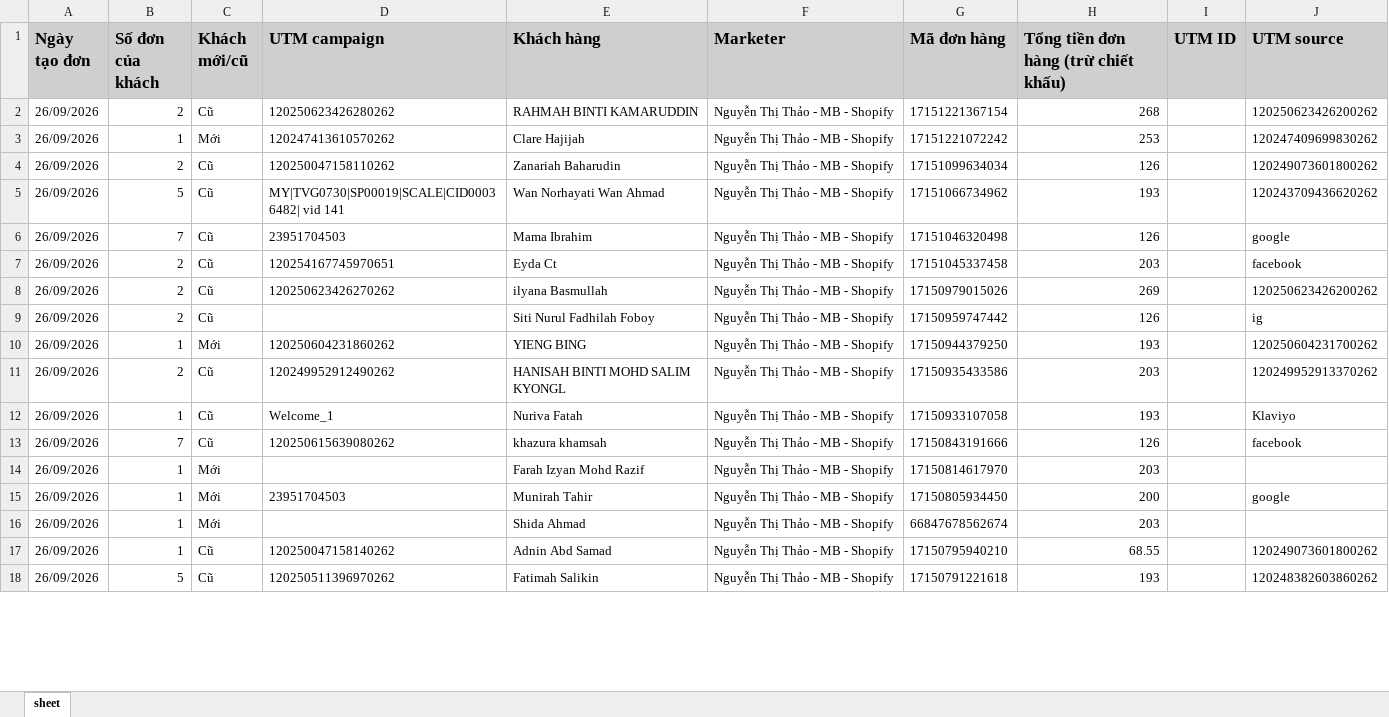
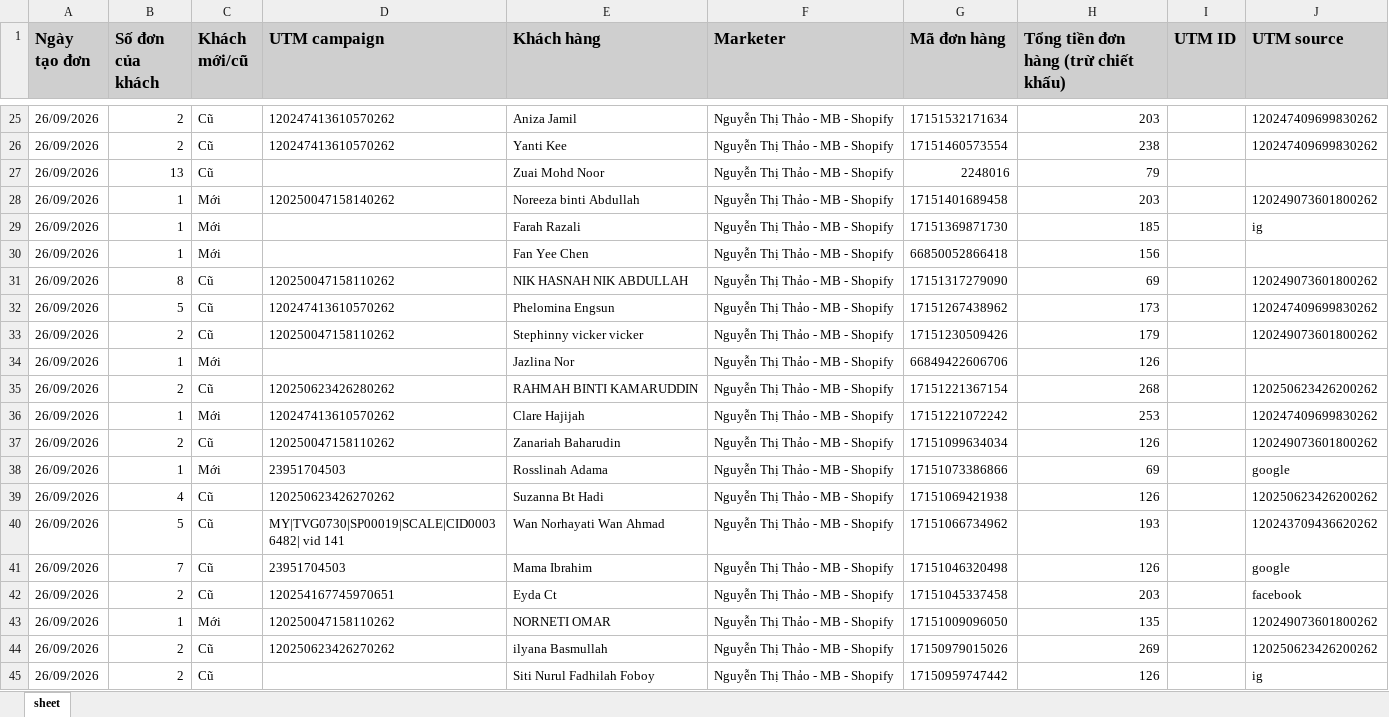
Before and after one commit to NHNT1001/data, an Excel workbook: orders.xlsx, sheet sheet, drawn as a sheet; only a part is shown, gaps mark what is left out; the shorter side is filled out with more unchanged rows; values as stored, in another font and other column widths than the file's, no borders; the diff covers the shown part only; the diff names each change by its address in the sheet, - before the commit and + after, or states it on an @@ line.

```diff
--- a/orders.xlsx (sheet sheet)
+++ b/orders.xlsx (sheet sheet)
+row 25: 26/09/2026 | 2 | Cũ | 120247413610570262 | Aniza Jamil | Nguyễn Thị Thảo - MB - Shopify | 17151532171634 | 203 |  | 120247409699830262
+row 26: 26/09/2026 | 2 | Cũ | 120247413610570262 | Yanti Kee | Nguyễn Thị Thảo - MB - Shopify | 17151460573554 | 238 |  | 120247409699830262
+row 27: 26/09/2026 | 13 | Cũ |  | Zuai Mohd Noor | Nguyễn Thị Thảo - MB - Shopify | 2248016 | 79
+row 28: 26/09/2026 | 1 | Mới | 120250047158140262 | Noreeza binti Abdullah | Nguyễn Thị Thảo - MB - Shopify | 17151401689458 | 203 |  | 120249073601800262
+row 29: 26/09/2026 | 1 | Mới |  | Farah Razali | Nguyễn Thị Thảo - MB - Shopify | 17151369871730 | 185 |  | ig
+row 30: 26/09/2026 | 1 | Mới |  | Fan Yee Chen | Nguyễn Thị Thảo - MB - Shopify | 66850052866418 | 156
+row 31: 26/09/2026 | 8 | Cũ | 120250047158110262 | NIK HASNAH NIK ABDULLAH | Nguyễn Thị Thảo - MB - Shopify | 17151317279090 | 69 |  | 120249073601800262
+row 32: 26/09/2026 | 5 | Cũ | 120247413610570262 | Phelomina Engsun | Nguyễn Thị Thảo - MB - Shopify | 17151267438962 | 173 |  | 120247409699830262
+row 33: 26/09/2026 | 2 | Cũ | 120250047158110262 | Stephinny vicker vicker | Nguyễn Thị Thảo - MB - Shopify | 17151230509426 | 179 |  | 120249073601800262
+row 34: 26/09/2026 | 1 | Mới |  | Jazlina Nor | Nguyễn Thị Thảo - MB - Shopify | 66849422606706 | 126
+row 38: 26/09/2026 | 1 | Mới | 23951704503 | Rosslinah Adama | Nguyễn Thị Thảo - MB - Shopify | 17151073386866 | 69 |  | google
+row 39: 26/09/2026 | 4 | Cũ | 120250623426270262 | Suzanna Bt Hadi | Nguyễn Thị Thảo - MB - Shopify | 17151069421938 | 126 |  | 120250623426200262
+row 43: 26/09/2026 | 1 | Mới | 120250047158110262 | NORNETI OMAR | Nguyễn Thị Thảo - MB - Shopify | 17151009096050 | 135 |  | 120249073601800262
```
Also changed, not shown: 24 added rows and 19 edited cells elsewhere in this sheet, DATA-Mess-WS-tệp-trung-1917455875136727.xlsx, DATA-SHOPIFY-907645362729233.xlsx.
